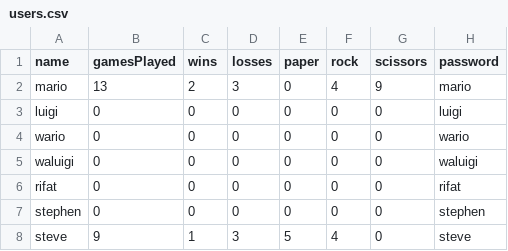
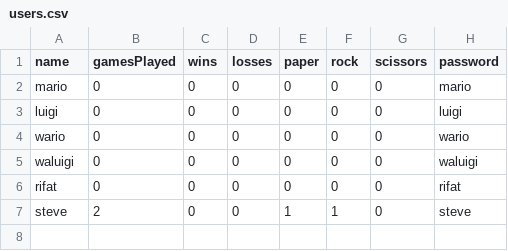
Before and after one commit to rifatislam19/prs-showdown, a CSV file: data/users.csv, drawn as a sheet.

```diff
--- a/data/users.csv
+++ b/data/users.csv
@@ -1,3 +1,3 @@
 name,gamesPlayed,wins,losses,paper,rock,scissors,password
-mario,13,2,3,0,4,9,mario
+mario,0,0,0,0,0,0,mario
 luigi,0,0,0,0,0,0,luigi
@@ -6,3 +6,2 @@ waluigi,0,0,0,0,0,0,waluigi
 rifat,0,0,0,0,0,0,rifat
-stephen,0,0,0,0,0,0,stephen
-steve,9,1,3,5,4,0,steve
+steve,2,0,0,1,1,0,steve
```
Also changed, not shown: 6 other files.
